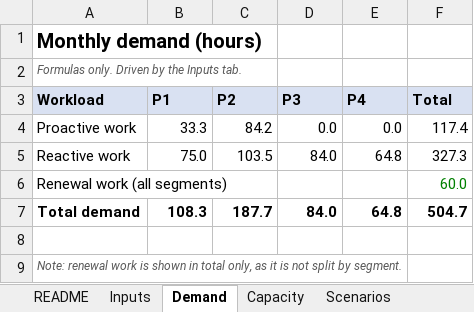
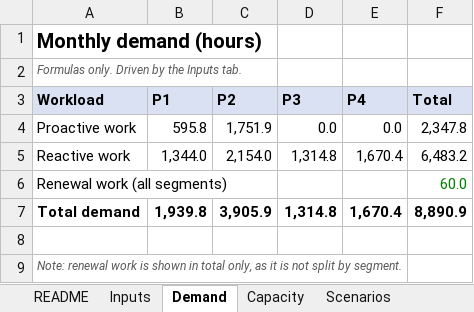
Before and after one commit to christopherbaxter-png/cs-capacity, an Excel workbook: capacity-model/CSM_Capacity_Model.xlsx, sheet Demand, drawn as a sheet; values as stored, in another font and other column widths than the file's, no borders; the diff names each change by its address in the sheet, - before the commit and + after, or states it on an @@ line.

```diff
--- a/capacity-model/CSM_Capacity_Model.xlsx (sheet Demand)
+++ b/capacity-model/CSM_Capacity_Model.xlsx (sheet Demand)
-B4 (P1): 33.3
+B4 (P1): 595.8
-C4 (P2): 84.2
+C4 (P2): 1,751.9
-F4 (Total): 117.4
+F4 (Total): 2,347.8
-B5 (P1): 75.0
+B5 (P1): 1,344.0
-C5 (P2): 103.5
+C5 (P2): 2,154.0
-D5 (P3): 84.0
+D5 (P3): 1,314.8
-E5 (P4): 64.8
+E5 (P4): 1,670.4
-F5 (Total): 327.3
+F5 (Total): 6,483.2
-B7 (P1): 108.3
+B7 (P1): 1,939.8
-C7 (P2): 187.7
+C7 (P2): 3,905.9
-D7 (P3): 84.0
+D7 (P3): 1,314.8
-E7 (P4): 64.8
+E7 (P4): 1,670.4
-F7 (Total): 504.7
+F7 (Total): 8,890.9
```
Also changed, not shown: sheet Scenarios, sheet Capacity, sheet Inputs, 2 other files.
